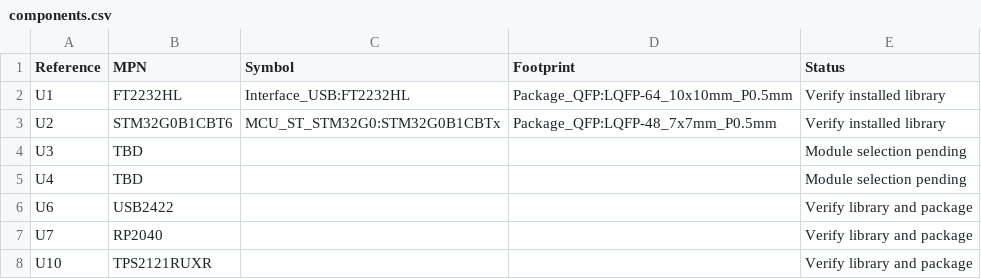
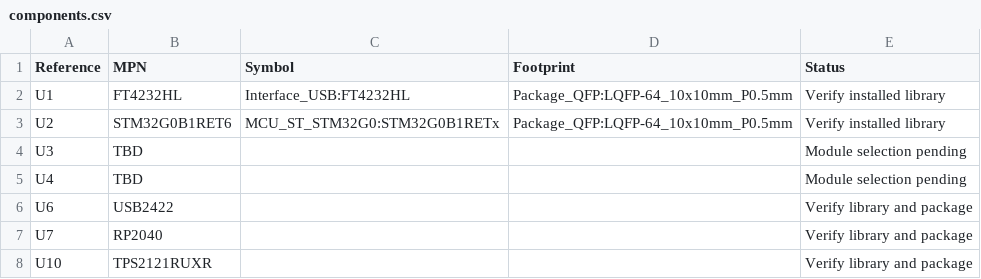
Before and after one commit to dirtybug/loraDongleHw, a CSV file: KiCad/Libraries/components.csv, drawn as a sheet.

Commit message:
R2 shared control: KiCad/Libraries/components.csv

```diff
--- a/KiCad/Libraries/components.csv
+++ b/KiCad/Libraries/components.csv
@@ -1,4 +1,4 @@
 Reference,MPN,Symbol,Footprint,Status
-U1,FT2232HL,Interface_USB:FT2232HL,Package_QFP:LQFP-64_10x10mm_P0.5mm,Verify installed library
-U2,STM32G0B1CBT6,MCU_ST_STM32G0:STM32G0B1CBTx,Package_QFP:LQFP-48_7x7mm_P0.5mm,Verify installed library
+U1,FT4232HL,Interface_USB:FT4232HL,Package_QFP:LQFP-64_10x10mm_P0.5mm,Verify installed library
+U2,STM32G0B1RET6,MCU_ST_STM32G0:STM32G0B1RETx,Package_QFP:LQFP-64_10x10mm_P0.5mm,Verify installed library
 U3,TBD,,,Module selection pending
```
